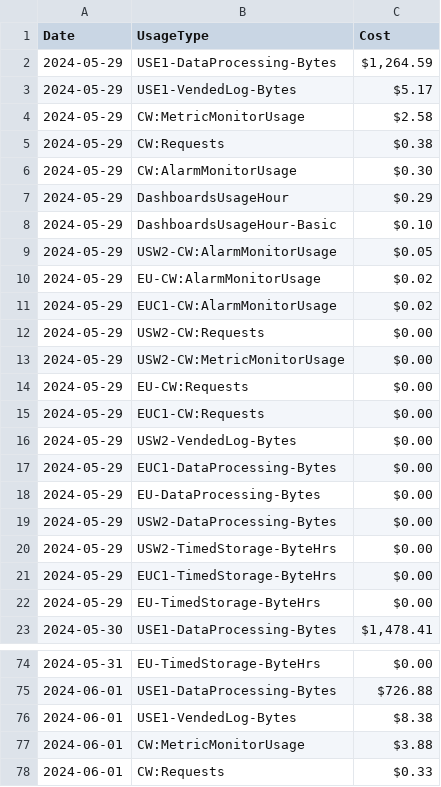
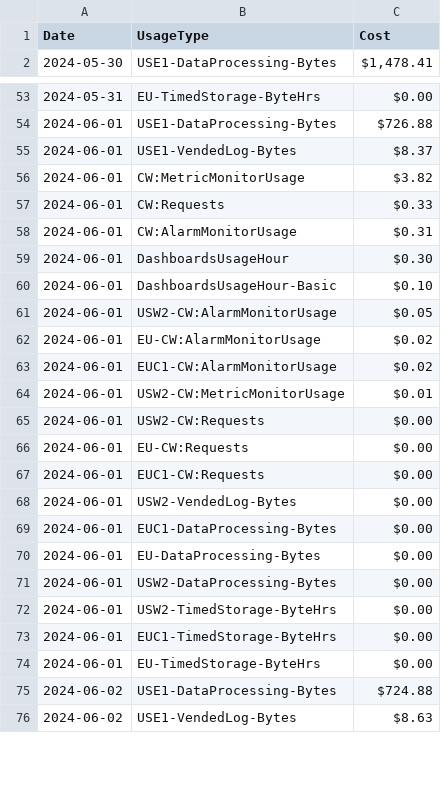
Before and after one commit to bdbrink/AWS_Cost_Breakdown, a CSV file: compare/previous_results/cloudwatch_cleaned_cost_by_usage_type_prev.csv, drawn as a sheet; only a part is shown, gaps mark what is left out; the shorter side is filled out with more unchanged rows; the diff covers the shown part only.

Commit message:
updating data pulled from CW

```diff
--- a/compare/previous_results/cloudwatch_cleaned_cost_by_usage_type_prev.csv
+++ b/compare/previous_results/cloudwatch_cleaned_cost_by_usage_type_prev.csv
@@ -1,23 +1,2 @@
 Date,UsageType,Cost
-2024-05-29,USE1-DataProcessing-Bytes,"$1,264.59"
-2024-05-29,USE1-VendedLog-Bytes,$5.17
-2024-05-29,CW:MetricMonitorUsage,$2.58
-2024-05-29,CW:Requests,$0.38
-2024-05-29,CW:AlarmMonitorUsage,$0.30
-2024-05-29,DashboardsUsageHour,$0.29
-2024-05-29,DashboardsUsageHour-Basic,$0.10
-2024-05-29,USW2-CW:AlarmMonitorUsage,$0.05
-2024-05-29,EU-CW:AlarmMonitorUsage,$0.02
-2024-05-29,EUC1-CW:AlarmMonitorUsage,$0.02
-2024-05-29,USW2-CW:Requests,$0.00
-2024-05-29,USW2-CW:MetricMonitorUsage,$0.00
-2024-05-29,EU-CW:Requests,$0.00
-2024-05-29,EUC1-CW:Requests,$0.00
-2024-05-29,USW2-VendedLog-Bytes,$0.00
-2024-05-29,EUC1-DataProcessing-Bytes,$0.00
-2024-05-29,EU-DataProcessing-Bytes,$0.00
-2024-05-29,USW2-DataProcessing-Bytes,$0.00
-2024-05-29,USW2-TimedStorage-ByteHrs,$0.00
-2024-05-29,EUC1-TimedStorage-ByteHrs,$0.00
-2024-05-29,EU-TimedStorage-ByteHrs,$0.00
 2024-05-30,USE1-DataProcessing-Bytes,"$1,478.41"
@@ -75,4 +54,4 @@ Date,UsageType,Cost
 2024-06-01,USE1-DataProcessing-Bytes,$726.88
-2024-06-01,USE1-VendedLog-Bytes,$8.38
-2024-06-01,CW:MetricMonitorUsage,$3.88
+2024-06-01,USE1-VendedLog-Bytes,$8.37
+2024-06-01,CW:MetricMonitorUsage,$3.82
 2024-06-01,CW:Requests,$0.33
```
Also changed, not shown: 25 added rows and 3 edited cells elsewhere in this file.
